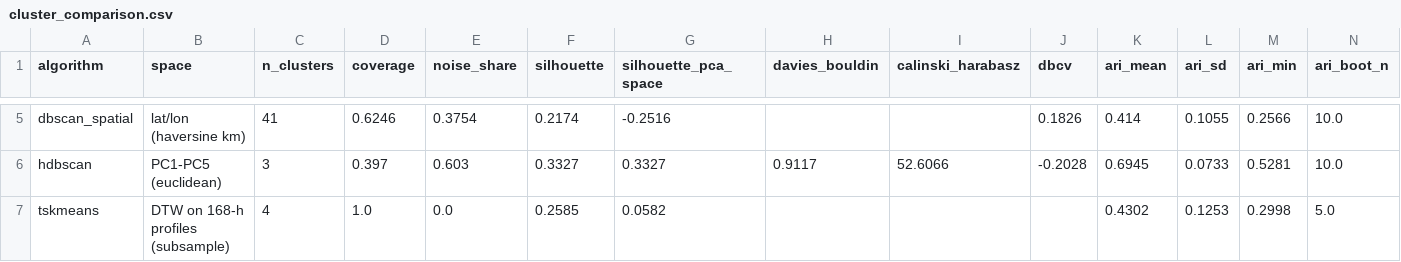
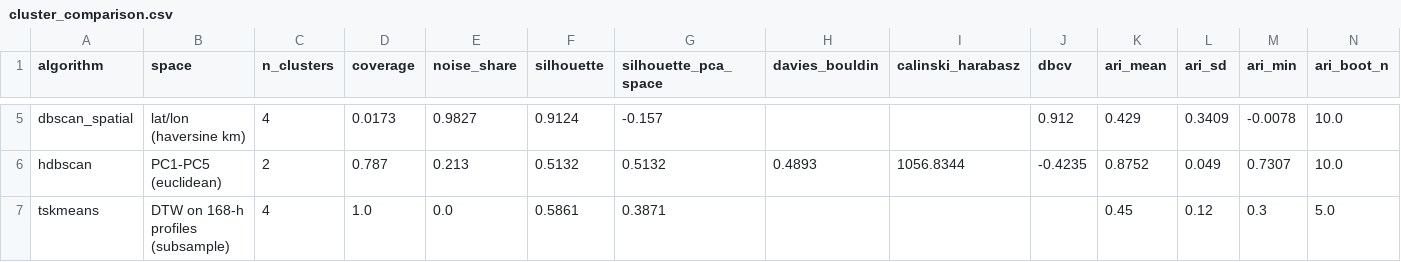
Before and after one commit to Ashira-senthal/Fleetsense, a CSV file: outputs/cluster_comparison.csv, drawn as a sheet; only a part is shown, gaps mark what is left out; the diff covers the shown part only; the diff names each change by its address in the sheet, - before the commit and + after, or states it on an @@ line.

```diff
--- a/outputs/cluster_comparison.csv
+++ b/outputs/cluster_comparison.csv
-C5 (n_clusters): 41
+C5 (n_clusters): 4
-D5 (coverage): 0.6246
+D5 (coverage): 0.0173
-E5 (noise_share): 0.3754
+E5 (noise_share): 0.9827
-F5 (silhouette): 0.2174
+F5 (silhouette): 0.9124
-G5 (silhouette_pca_space): -0.2516
+G5 (silhouette_pca_space): -0.157
-J5 (dbcv): 0.1826
+J5 (dbcv): 0.912
-K5 (ari_mean): 0.414
+K5 (ari_mean): 0.429
-L5 (ari_sd): 0.1055
+L5 (ari_sd): 0.3409
-M5 (ari_min): 0.2566
+M5 (ari_min): -0.0078
-C6 (n_clusters): 3
+C6 (n_clusters): 2
-D6 (coverage): 0.397
+D6 (coverage): 0.787
-E6 (noise_share): 0.603
+E6 (noise_share): 0.213
-F6 (silhouette): 0.3327
+F6 (silhouette): 0.5132
-G6 (silhouette_pca_space): 0.3327
+G6 (silhouette_pca_space): 0.5132
-H6 (davies_bouldin): 0.9117
+H6 (davies_bouldin): 0.4893
-I6 (calinski_harabasz): 52.6066
+I6 (calinski_harabasz): 1056.8344
-J6 (dbcv): -0.2028
+J6 (dbcv): -0.4235
-K6 (ari_mean): 0.6945
+K6 (ari_mean): 0.8752
-L6 (ari_sd): 0.0733
+L6 (ari_sd): 0.049
-M6 (ari_min): 0.5281
+M6 (ari_min): 0.7307
-F7 (silhouette): 0.2585
+F7 (silhouette): 0.5861
-G7 (silhouette_pca_space): 0.0582
+G7 (silhouette_pca_space): 0.3871
-K7 (ari_mean): 0.4302
+K7 (ari_mean): 0.45
-L7 (ari_sd): 0.1253
+L7 (ari_sd): 0.12
-M7 (ari_min): 0.2998
+M7 (ari_min): 0.3
```
Also changed, not shown: 24 edited cells elsewhere in this file, outputs/anomalies.csv, outputs/cluster_pois.csv, 52 other files.
